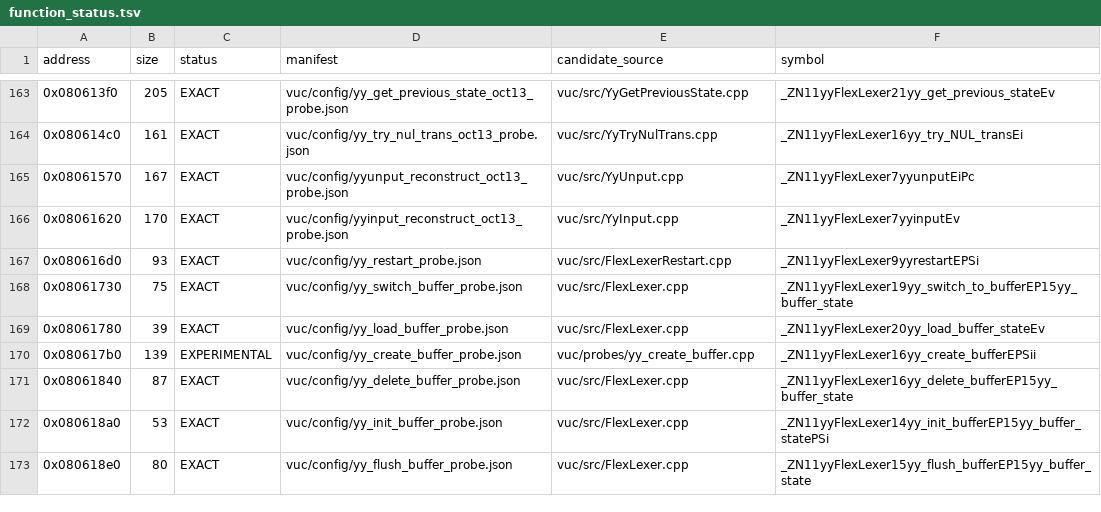
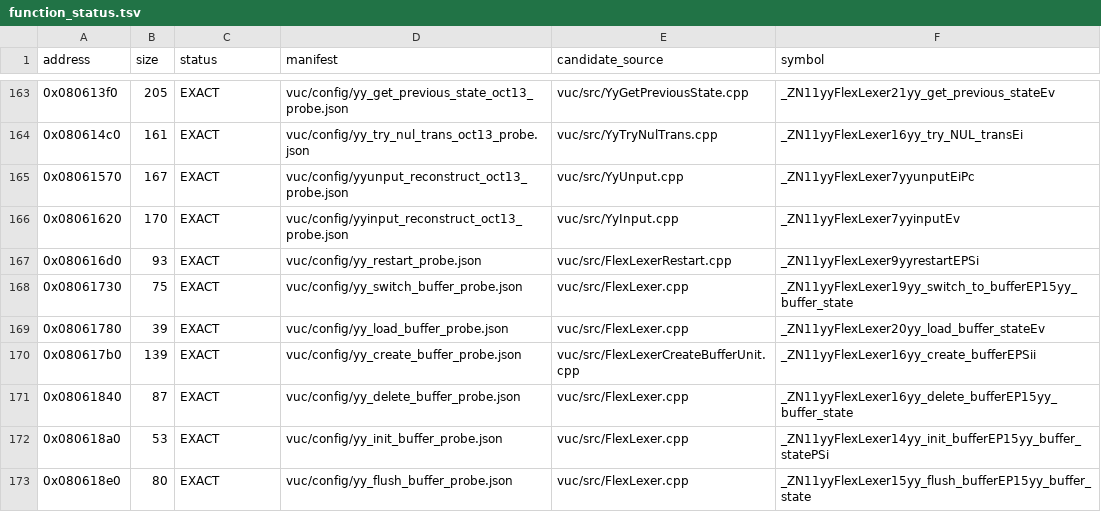
Before and after one commit to fjtrujy/revcl, a TSV file: vuc/config/function_status.tsv, drawn as a sheet; only a part is shown, gaps mark what is left out.

Commit message:
Recover byte-exact VUC yy_create_buffer using original lexer predecessor

```diff
--- a/vuc/config/function_status.tsv
+++ b/vuc/config/function_status.tsv
@@ -169,3 +169,3 @@ address	size	status	manifest	candidate_source	symbol
 0x08061780	39	EXACT	vuc/config/yy_load_buffer_probe.json	vuc/src/FlexLexer.cpp	_ZN11yyFlexLexer20yy_load_buffer_stateEv
-0x080617b0	139	EXPERIMENTAL	vuc/config/yy_create_buffer_probe.json	vuc/probes/yy_create_buffer.cpp	_ZN11yyFlexLexer16yy_create_bufferEPSii
+0x080617b0	139	EXACT	vuc/config/yy_create_buffer_probe.json	vuc/src/FlexLexerCreateBufferUnit.cpp	_ZN11yyFlexLexer16yy_create_bufferEPSii
 0x08061840	87	EXACT	vuc/config/yy_delete_buffer_probe.json	vuc/src/FlexLexer.cpp	_ZN11yyFlexLexer16yy_delete_bufferEP15yy_buffer_state
```
Also changed, not shown: 10 other files.
